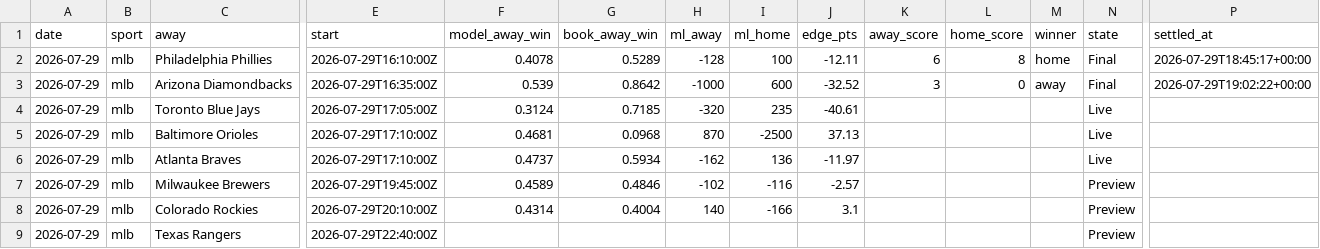
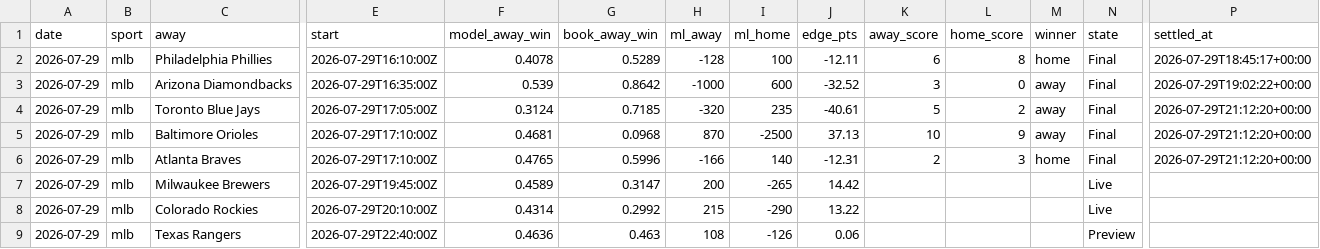
Before and after one commit to Mbennett00/Projections, a CSV file: data/calibration_log.csv, drawn as a sheet; only a part is shown, gaps mark what is left out; the diff covers the shown part only; the diff names each change by its address in the sheet, - before the commit and + after, or states it on an @@ line.

```diff
--- a/data/calibration_log.csv
+++ b/data/calibration_log.csv
-K4 (away_score): (empty)
+K4 (away_score): 5
-L4 (home_score): (empty)
+L4 (home_score): 2
-M4:M5 (winner): (empty)
+M4:M5 (winner): away
-N4:N6 (state): Live
+N4:N6 (state): Final
-P4:P6 (settled_at): (empty)
+P4:P6 (settled_at): 2026-07-29T21:12:20+00:00
-K5 (away_score): (empty)
+K5 (away_score): 10
-L5 (home_score): (empty)
+L5 (home_score): 9
-F6 (model_away_win): 0.4737
+F6 (model_away_win): 0.4765
-G6 (book_away_win): 0.5934
+G6 (book_away_win): 0.5996
-H6 (ml_away): -162
+H6 (ml_away): -166
-I6 (ml_home): 136
+I6 (ml_home): 140
-J6 (edge_pts): -11.97
+J6 (edge_pts): -12.31
-K6 (away_score): (empty)
+K6 (away_score): 2
-L6 (home_score): (empty)
+L6 (home_score): 3
-M6 (winner): (empty)
+M6 (winner): home
-G7 (book_away_win): 0.4846
+G7 (book_away_win): 0.3147
-H7 (ml_away): -102
+H7 (ml_away): 200
-I7 (ml_home): -116
+I7 (ml_home): -265
-J7 (edge_pts): -2.57
+J7 (edge_pts): 14.42
-N7:N8 (state): Preview
+N7:N8 (state): Live
-G8 (book_away_win): 0.4004
+G8 (book_away_win): 0.2992
-H8 (ml_away): 140
+H8 (ml_away): 215
-I8 (ml_home): -166
+I8 (ml_home): -290
-J8 (edge_pts): 3.1
+J8 (edge_pts): 13.22
-F9 (model_away_win): (empty)
+F9 (model_away_win): 0.4636
-G9 (book_away_win): (empty)
+G9 (book_away_win): 0.463
-H9 (ml_away): (empty)
+H9 (ml_away): 108
-I9 (ml_home): (empty)
+I9 (ml_home): -126
-J9 (edge_pts): (empty)
+J9 (edge_pts): 0.06
```
Also changed, not shown: 25 edited cells elsewhere in this file, 4 other files.
